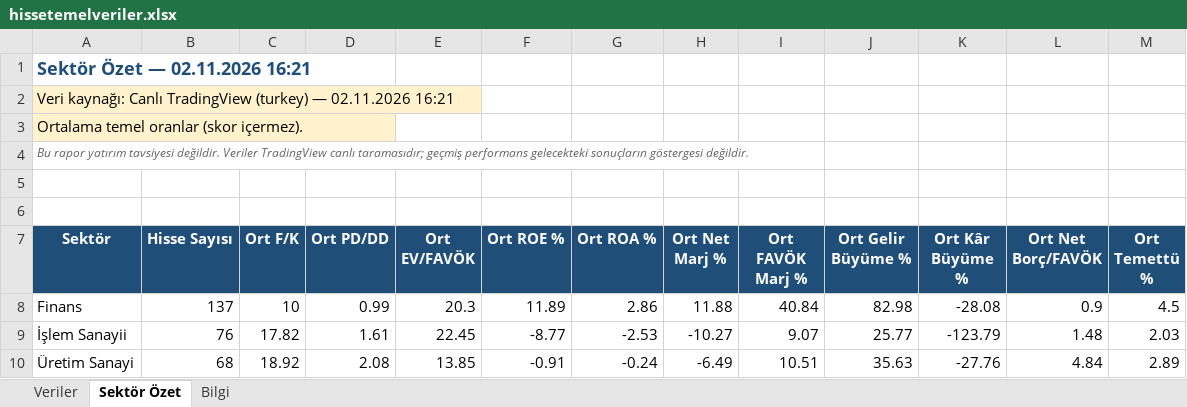
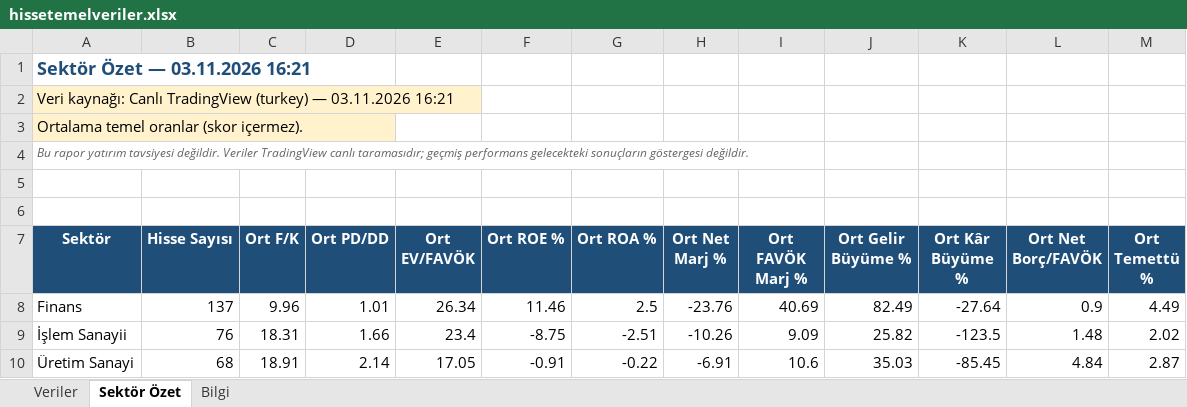
Before and after one commit to fkcengizhan-crypto/BistTemelVeriler, an Excel workbook: Archive/hissetemelveriler.xlsx, sheet Sektör Özet, drawn as a sheet; only a part is shown; values as stored, in another font and other column widths than the file's, no borders; the diff covers the shown part only; the diff names each change by its address in the sheet, - before the commit and + after, or states it on an @@ line.

```diff
--- a/Archive/hissetemelveriler.xlsx (sheet Sektör Özet)
+++ b/Archive/hissetemelveriler.xlsx (sheet Sektör Özet)
-A1 (Sektör): Sektör Özet — 02.11.2026 16:21
+A1 (Sektör): Sektör Özet — 03.11.2026 16:21
-A2 (Sektör): …(turkey) — 02.11.2026 16:21
+A2 (Sektör): …(turkey) — 03.11.2026 16:21
-C8 (Ort F/K): 10
+C8 (Ort F/K): 9.96
-D8 (Ort PD/DD): 0.99
+D8 (Ort PD/DD): 1.01
-E8 (Ort EV/FAVÖK): 20.3
+E8 (Ort EV/FAVÖK): 26.34
-F8 (Ort ROE %): 11.89
+F8 (Ort ROE %): 11.46
-G8 (Ort ROA %): 2.86
+G8 (Ort ROA %): 2.5
-H8 (Ort Net Marj %): 11.88
+H8 (Ort Net Marj %): -23.76
-I8 (Ort FAVÖK Marj %): 40.84
+I8 (Ort FAVÖK Marj %): 40.69
-J8 (Ort Gelir Büyüme %): 82.98
+J8 (Ort Gelir Büyüme %): 82.49
-K8 (Ort Kâr Büyüme %): -28.08
+K8 (Ort Kâr Büyüme %): -27.64
-M8 (Ort Temettü %): 4.5
+M8 (Ort Temettü %): 4.49
-C9 (Ort F/K): 17.82
+C9 (Ort F/K): 18.31
-D9 (Ort PD/DD): 1.61
+D9 (Ort PD/DD): 1.66
-E9 (Ort EV/FAVÖK): 22.45
+E9 (Ort EV/FAVÖK): 23.4
-F9 (Ort ROE %): -8.77
+F9 (Ort ROE %): -8.75
-G9 (Ort ROA %): -2.53
+G9 (Ort ROA %): -2.51
-H9 (Ort Net Marj %): -10.27
+H9 (Ort Net Marj %): -10.26
-I9 (Ort FAVÖK Marj %): 9.07
+I9 (Ort FAVÖK Marj %): 9.09
-J9 (Ort Gelir Büyüme %): 25.77
+J9 (Ort Gelir Büyüme %): 25.82
-K9 (Ort Kâr Büyüme %): -123.79
+K9 (Ort Kâr Büyüme %): -123.5
-M9 (Ort Temettü %): 2.03
+M9 (Ort Temettü %): 2.02
-C10 (Ort F/K): 18.92
+C10 (Ort F/K): 18.91
-D10 (Ort PD/DD): 2.08
+D10 (Ort PD/DD): 2.14
-E10 (Ort EV/FAVÖK): 13.85
+E10 (Ort EV/FAVÖK): 17.05
-G10 (Ort ROA %): -0.24
+G10 (Ort ROA %): -0.22
-H10 (Ort Net Marj %): -6.49
+H10 (Ort Net Marj %): -6.91
-I10 (Ort FAVÖK Marj %): 10.51
+I10 (Ort FAVÖK Marj %): 10.6
-J10 (Ort Gelir Büyüme %): 35.63
+J10 (Ort Gelir Büyüme %): 35.03
-K10 (Ort Kâr Büyüme %): -27.76
+K10 (Ort Kâr Büyüme %): -85.45
-M10 (Ort Temettü %): 2.89
+M10 (Ort Temettü %): 2.87
```
Also changed, not shown: 91 edited cells elsewhere in this sheet, sheet Veriler, sheet Bilgi, 1 other file.
